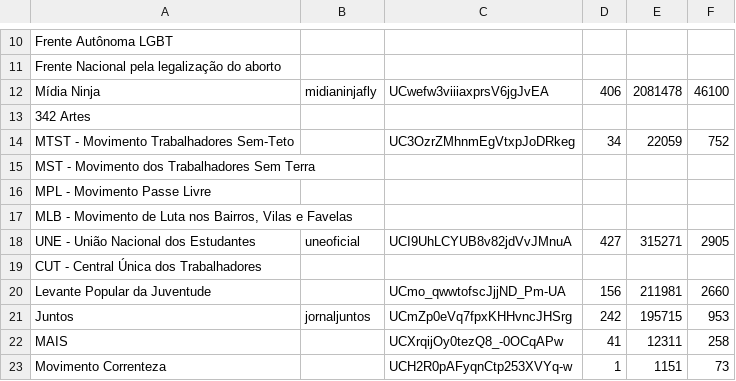
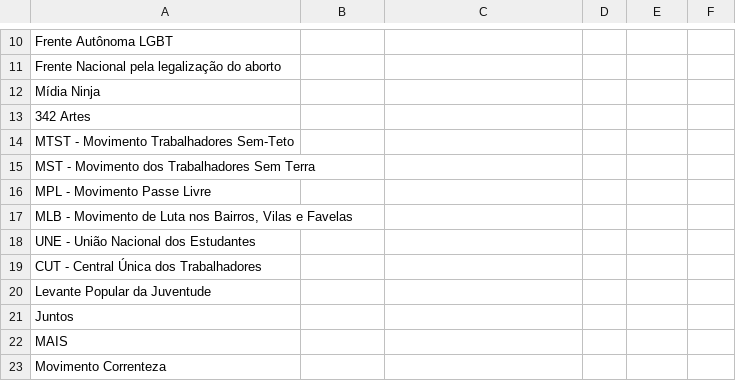
Before and after one commit to resocie/youtube-data-monitor, a CSV file: data/youtube.csv, drawn as a sheet; only a part is shown, gaps mark what is left out; the diff covers the shown part only.

```diff
--- a/data/youtube.csv
+++ b/data/youtube.csv
@@ -11,5 +11,5 @@
 "Frente Nacional pela legalização do aborto","","","","",""
-"Mídia Ninja","midianinjafly","UCwefw3viiiaxprsV6jgJvEA","406","2081478","46100"
+"Mídia Ninja","","","","",""
 "342 Artes","","","","",""
-"MTST - Movimento Trabalhadores Sem-Teto","","UC3OzrZMhnmEgVtxpJoDRkeg","34","22059","752"
+"MTST - Movimento Trabalhadores Sem-Teto","","","","",""
 "MST - Movimento dos Trabalhadores Sem Terra","","","","",""
@@ -17,7 +17,7 @@
 "MLB - Movimento de Luta nos Bairros, Vilas e Favelas","","","","",""
-"UNE - União Nacional dos Estudantes","uneoficial","UCI9UhLCYUB8v82jdVvJMnuA","427","315271","2905"
+"UNE - União Nacional dos Estudantes","","","","",""
 "CUT - Central Única dos Trabalhadores","","","","",""
-"Levante Popular da Juventude","","UCmo_qwwtofscJjjND_Pm-UA","156","211981","2660"
-"Juntos","jornaljuntos","UCmZp0eVq7fpxKHHvncJHSrg","242","195715","953"
-"MAIS","","UCXrqijOy0tezQ8_-0OCqAPw","41","12311","258"
-"Movimento Correnteza","","UCH2R0pAFyqnCtp253XVYq-w","1","1151","73"
+"Levante Popular da Juventude","","","","",""
+"Juntos","","","","",""
+"MAIS","","","","",""
+"Movimento Correnteza","","","","",""
```
Also changed, not shown: 121 edited cells elsewhere in this file, 1 other file.
